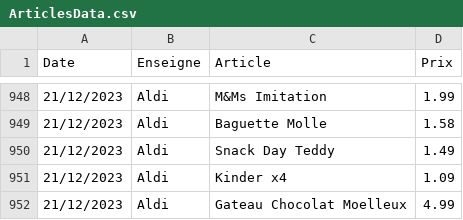
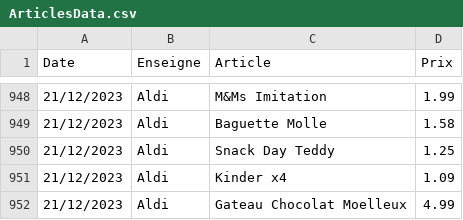
Before and after one commit to TuxStory/ComPrix, a CSV file: ArticlesData.csv, drawn as a sheet; only a part is shown, gaps mark what is left out.

```diff
--- a/ArticlesData.csv
+++ b/ArticlesData.csv
@@ -949,3 +949,3 @@ Date,Enseigne,Article,Prix
 21/12/2023,Aldi,Baguette Molle,1.58
-21/12/2023,Aldi,Snack Day Teddy,1.49
+21/12/2023,Aldi,Snack Day Teddy,1.25
 21/12/2023,Aldi,Kinder x4,1.09
```
Also changed, not shown: 2 other files.
